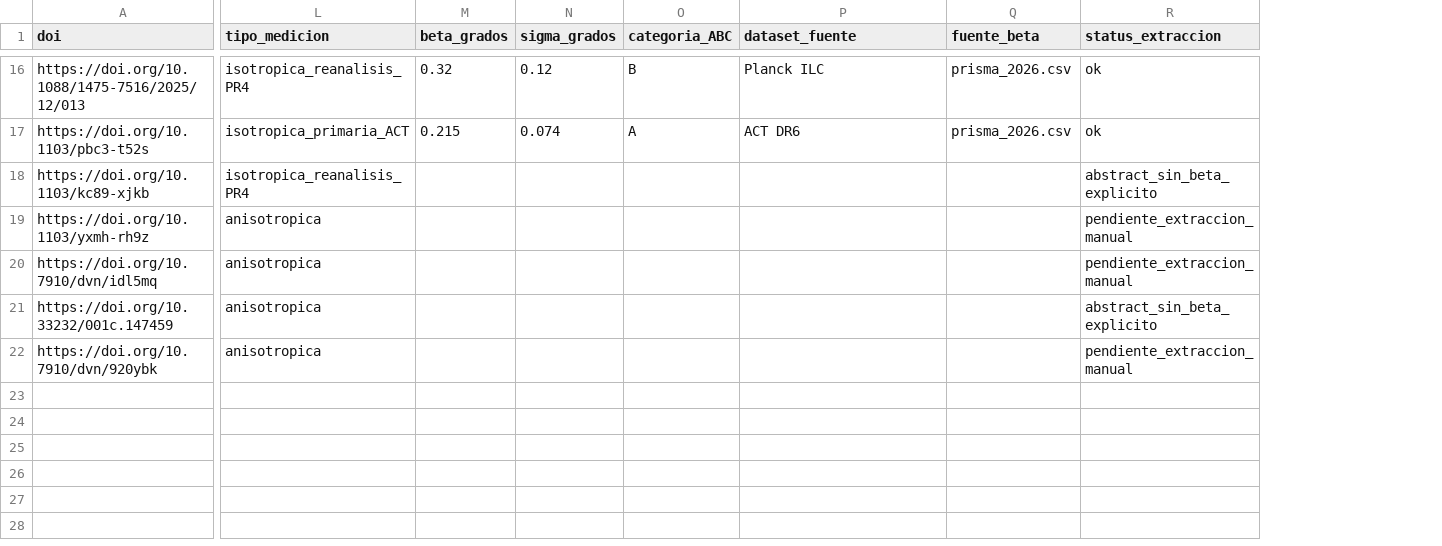
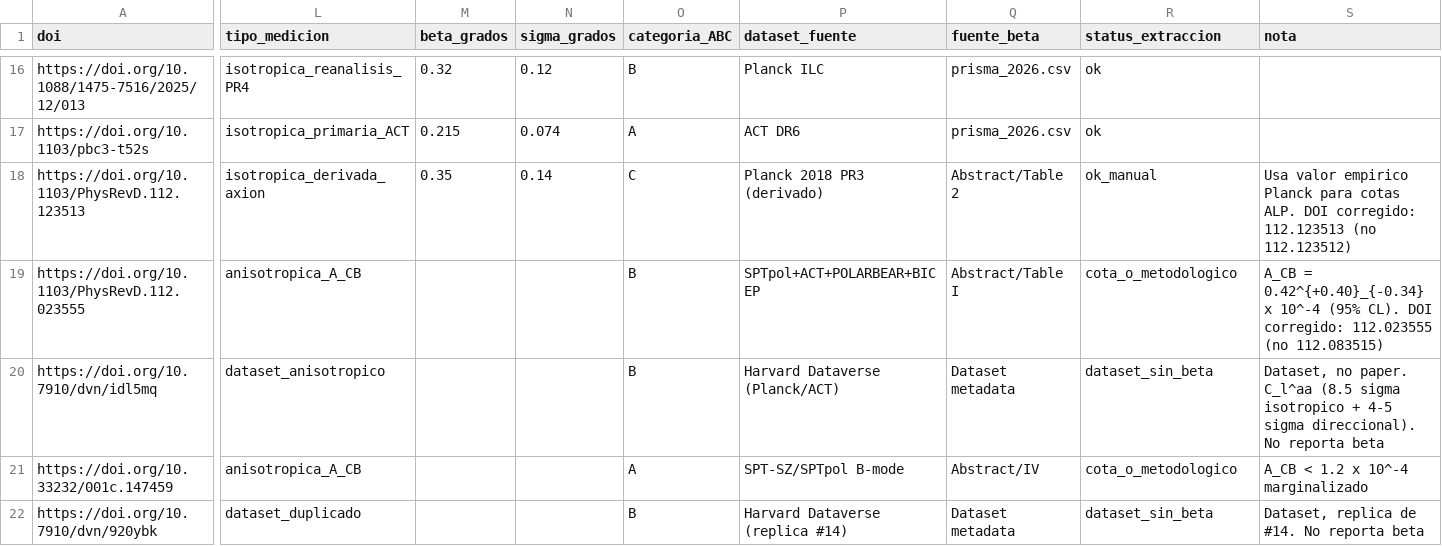
Before and after one commit to internationalmanager-creator/THU-TBEA, a CSV file: registry/prisma/prisma_2026_expandido_con_beta.csv, drawn as a sheet; only a part is shown, gaps mark what is left out; the diff covers the shown part only; the diff names each change by its address in the sheet, - before the commit and + after, or states it on an @@ line.

Commit message:
Corregir beta/sigma de los 16 pendientes (verificado vs fuente original)
- DOIs #12 y #13 corregidos: 112.123513 (no .123512), 112.023555 (no .083515)
- #14 y #16 reclasificados como dataset_sin_beta (no son papers con beta)
- 12 papers con beta numerico, 4 con cota/metodologia/dataset
- Verificacion cruzada: Crossref, APS, A&A, JCAP, MNRAS, ApJ, OJA

No se inventaron valores.

```diff
--- a/registry/prisma/prisma_2026_expandido_con_beta.csv
+++ b/registry/prisma/prisma_2026_expandido_con_beta.csv
+column S (nota), rows 18-22: Usa valor empirico Planck para cotas ALP. DOI corregido: 112.123513 (no 112.123512) | A_CB = 0.42^{+0.40}_{-0.34} x 10^-4 (95% CL). DOI corregido: 112.023555 (no 112.083515) | Dataset, no paper. C_l^aa (8.5 sigma isotropico + 4-5 sigma direccional). No reporta beta | A_CB < 1.2 x 10^-4 marginalizado | Dataset, replica de #14. No reporta beta
-A18 (doi): https://doi.org/10.1103/kc89-xjkb
+A18 (doi): https://doi.org/10.1103/PhysRevD.112.123513
-L18 (tipo_medicion): isotropica_reanalisis_PR4
+L18 (tipo_medicion): isotropica_derivada_axion
-M18 (beta_grados): (empty)
+M18 (beta_grados): 0.35
-N18 (sigma_grados): (empty)
+N18 (sigma_grados): 0.14
-O18 (categoria_ABC): (empty)
+O18 (categoria_ABC): C
-P18 (dataset_fuente): (empty)
+P18 (dataset_fuente): Planck 2018 PR3 (derivado)
-Q18 (fuente_beta): (empty)
+Q18 (fuente_beta): Abstract/Table 2
-R18 (status_extraccion): abstract_sin_beta_explicito
+R18 (status_extraccion): ok_manual
-A19 (doi): https://doi.org/10.1103/yxmh-rh9z
+A19 (doi): https://doi.org/10.1103/PhysRevD.112.023555
-L19 (tipo_medicion): anisotropica
+L19 (tipo_medicion): anisotropica_A_CB
-O19:O20 (categoria_ABC): (empty)
+O19:O20 (categoria_ABC): B
-P19 (dataset_fuente): (empty)
+P19 (dataset_fuente): SPTpol+ACT+POLARBEAR+BICEP
-Q19 (fuente_beta): (empty)
+Q19 (fuente_beta): Abstract/Table I
-R19 (status_extraccion): pendiente_extraccion_manual
+R19 (status_extraccion): cota_o_metodologico
-L20 (tipo_medicion): anisotropica
+L20 (tipo_medicion): dataset_anisotropico
-P20 (dataset_fuente): (empty)
+P20 (dataset_fuente): Harvard Dataverse (Planck/ACT)
-Q20 (fuente_beta): (empty)
+Q20 (fuente_beta): Dataset metadata
-R20 (status_extraccion): pendiente_extraccion_manual
+R20 (status_extraccion): dataset_sin_beta
-L21 (tipo_medicion): anisotropica
+L21 (tipo_medicion): anisotropica_A_CB
-O21 (categoria_ABC): (empty)
+O21 (categoria_ABC): A
-P21 (dataset_fuente): (empty)
+P21 (dataset_fuente): SPT-SZ/SPTpol B-mode
-Q21 (fuente_beta): (empty)
+Q21 (fuente_beta): Abstract/IV
-R21 (status_extraccion): abstract_sin_beta_explicito
+R21 (status_extraccion): cota_o_metodologico
-L22 (tipo_medicion): anisotropica
+L22 (tipo_medicion): dataset_duplicado
-O22 (categoria_ABC): (empty)
+O22 (categoria_ABC): B
-P22 (dataset_fuente): (empty)
+P22 (dataset_fuente): Harvard Dataverse (replica #14)
-Q22 (fuente_beta): (empty)
+Q22 (fuente_beta): Dataset metadata
-R22 (status_extraccion): pendiente_extraccion_manual
+R22 (status_extraccion): dataset_sin_beta
```
Also changed, not shown: 64 edited cells elsewhere in this file.
